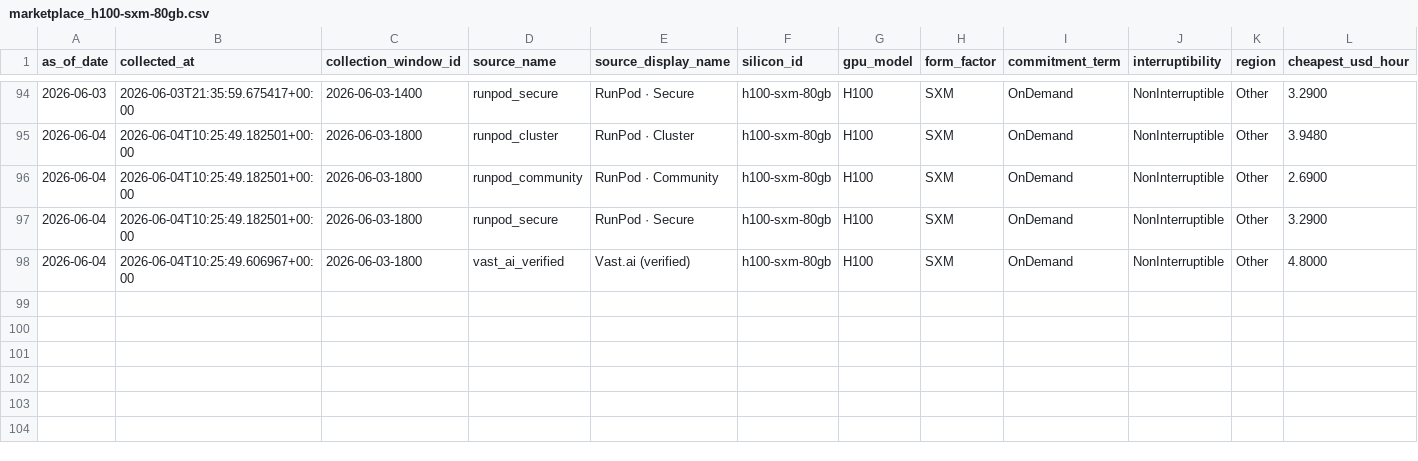
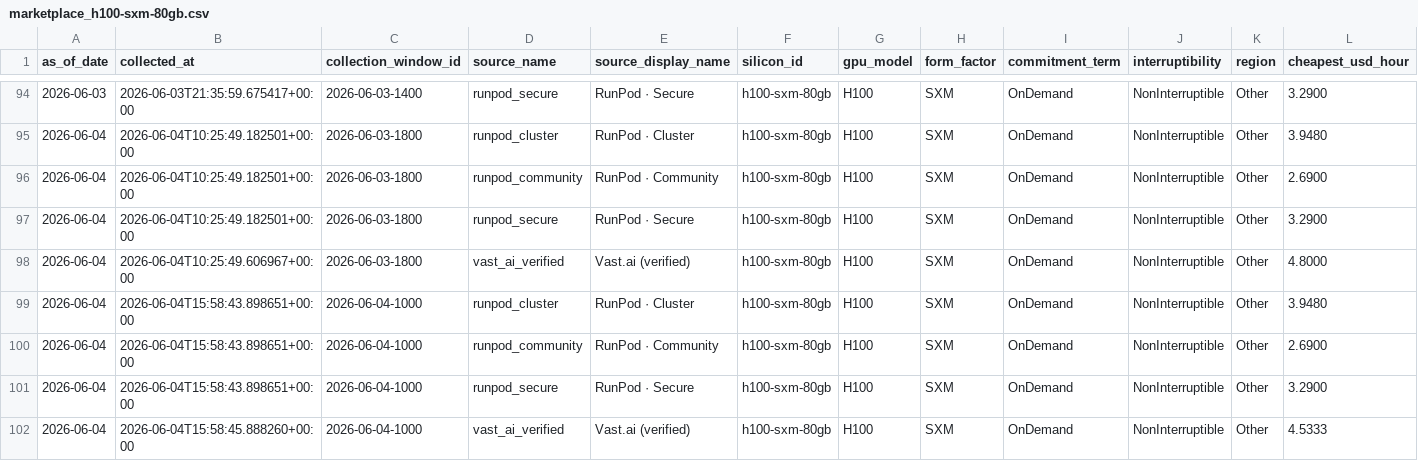
Before and after one commit to ccir-index/ccir-site, a CSV file: public/data/marketplace_h100-sxm-80gb.csv, drawn as a sheet; only a part is shown, gaps mark what is left out; rows hold the shown columns only; the diff names each change by its address in the sheet, - before the commit and + after, or states it on an @@ line.

```diff
--- a/public/data/marketplace_h100-sxm-80gb.csv
+++ b/public/data/marketplace_h100-sxm-80gb.csv
+row 99: 2026-06-04 | 2026-06-04T15:58:43.898651+00:00 | 2026-06-04-1000 | runpod_cluster | RunPod · Cluster | h100-sxm-80gb | H100 | SXM | OnDemand | NonInterruptible | Other | 3.9480
+row 100: 2026-06-04 | 2026-06-04T15:58:43.898651+00:00 | 2026-06-04-1000 | runpod_community | RunPod · Community | h100-sxm-80gb | H100 | SXM | OnDemand | NonInterruptible | Other | 2.6900
+row 101: 2026-06-04 | 2026-06-04T15:58:43.898651+00:00 | 2026-06-04-1000 | runpod_secure | RunPod · Secure | h100-sxm-80gb | H100 | SXM | OnDemand | NonInterruptible | Other | 3.2900
+row 102: 2026-06-04 | 2026-06-04T15:58:45.888260+00:00 | 2026-06-04-1000 | vast_ai_verified | Vast.ai (verified) | h100-sxm-80gb | H100 | SXM | OnDemand | NonInterruptible | Other | 4.5333
```
Also changed, not shown: public/data/marketplace_a100-sxm-80gb.csv, public/data/marketplace_b200-sxm-180gb.csv, 2 other files.
